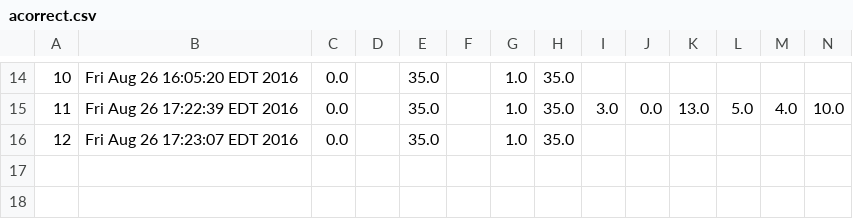
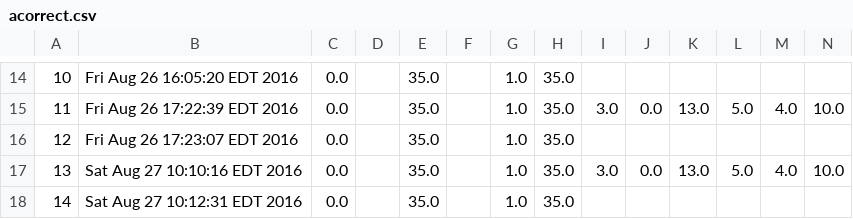
Before and after one commit to pdewan/DemoCourseAllChecks, a CSV file: log/AssignmentsData/Comp999JUnit/Assignment 1/StudentHistory/acorrect.csv, drawn as a sheet; only a part is shown, gaps mark what is left out; rows hold the shown columns only; the diff names each change by its address in the sheet, - before the commit and + after, or states it on an @@ line.

```diff
--- a/log/AssignmentsData/Comp999JUnit/Assignment 1/StudentHistory/acorrect.csv
+++ b/log/AssignmentsData/Comp999JUnit/Assignment 1/StudentHistory/acorrect.csv
+row 17: 13 | Sat Aug 27 10:10:16 EDT 2016 | 0.0 |  | 35.0 |  | 1.0 | 35.0 | 3.0 | 0.0 | 13.0 | 5.0 | 4.0 | 10.0
+row 18: 14 | Sat Aug 27 10:12:31 EDT 2016 | 0.0 |  | 35.0 |  | 1.0 | 35.0
```
Also changed, not shown: log/AssignmentsData/Comp999JUnit/Assignment 1/StudentHistory/aecredit.csv, log/AssignmentsData/Comp999JUnit/Assignment 1/StudentHistory/missingcode.csv, 7 other files.
